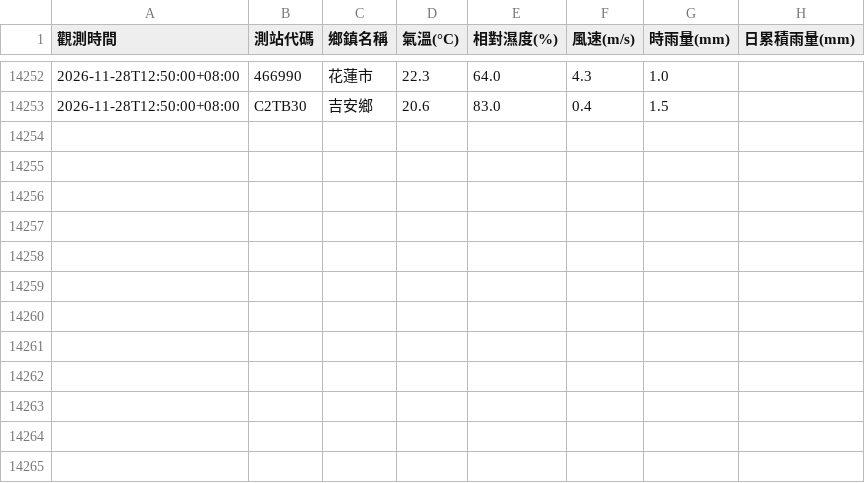
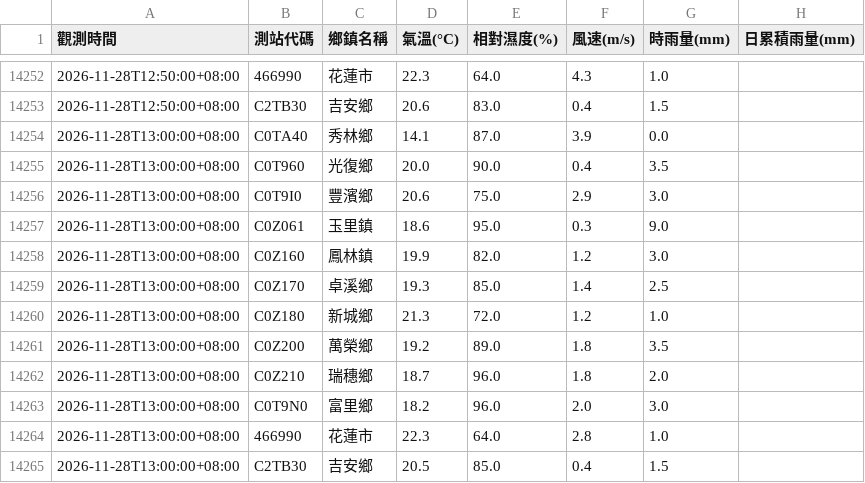
Before and after one commit to liuyuchieh1206/HLCCTV, a CSV file: weather_data/hualien_weather_2026-11.csv, drawn as a sheet; only a part is shown, gaps mark what is left out; the diff names each change by its address in the sheet, - before the commit and + after, or states it on an @@ line.

```diff
--- a/weather_data/hualien_weather_2026-11.csv
+++ b/weather_data/hualien_weather_2026-11.csv
+row 14254: 2026-11-28T13:00:00+08:00 | C0TA40 | 秀林鄉 | 14.1 | 87.0 | 3.9 | 0.0
+row 14255: 2026-11-28T13:00:00+08:00 | C0T960 | 光復鄉 | 20.0 | 90.0 | 0.4 | 3.5
+row 14256: 2026-11-28T13:00:00+08:00 | C0T9I0 | 豐濱鄉 | 20.6 | 75.0 | 2.9 | 3.0
+row 14257: 2026-11-28T13:00:00+08:00 | C0Z061 | 玉里鎮 | 18.6 | 95.0 | 0.3 | 9.0
+row 14258: 2026-11-28T13:00:00+08:00 | C0Z160 | 鳳林鎮 | 19.9 | 82.0 | 1.2 | 3.0
+row 14259: 2026-11-28T13:00:00+08:00 | C0Z170 | 卓溪鄉 | 19.3 | 85.0 | 1.4 | 2.5
+row 14260: 2026-11-28T13:00:00+08:00 | C0Z180 | 新城鄉 | 21.3 | 72.0 | 1.2 | 1.0
+row 14261: 2026-11-28T13:00:00+08:00 | C0Z200 | 萬榮鄉 | 19.2 | 89.0 | 1.8 | 3.5
+row 14262: 2026-11-28T13:00:00+08:00 | C0Z210 | 瑞穗鄉 | 18.7 | 96.0 | 1.8 | 2.0
+row 14263: 2026-11-28T13:00:00+08:00 | C0T9N0 | 富里鄉 | 18.2 | 96.0 | 2.0 | 3.0
+row 14264: 2026-11-28T13:00:00+08:00 | 466990 | 花蓮市 | 22.3 | 64.0 | 2.8 | 1.0
+row 14265: 2026-11-28T13:00:00+08:00 | C2TB30 | 吉安鄉 | 20.5 | 85.0 | 0.4 | 1.5
```
Also changed, not shown: 5 other files.
